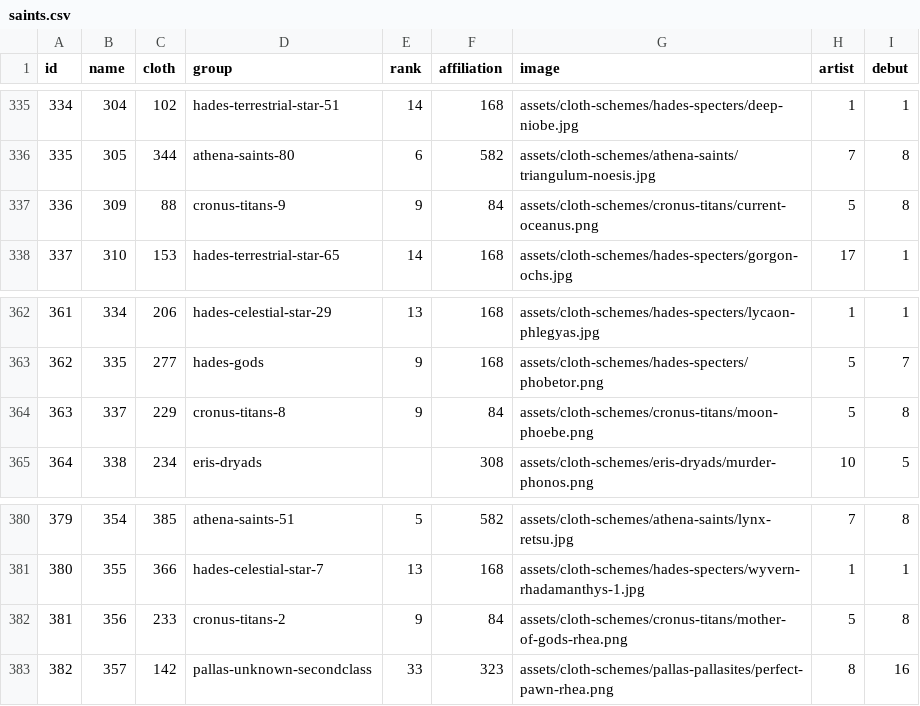
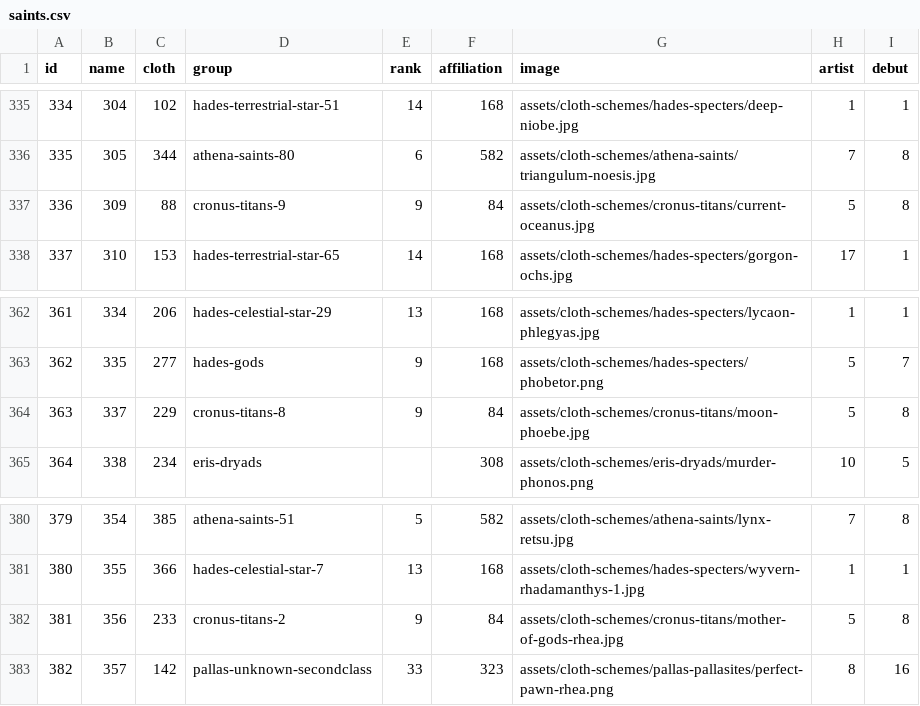
Before and after one commit to diegochagas/saint-seiya-api, a CSV file: backend/src/data/csv/saints.csv, drawn as a sheet; only a part is shown, gaps mark what is left out; the diff covers the shown part only.

```diff
--- a/backend/src/data/csv/saints.csv
+++ b/backend/src/data/csv/saints.csv
@@ -336,3 +336,3 @@
 335,305,344,athena-saints-80,6,582,assets/cloth-schemes/athena-saints/triangulum-noesis.jpg,7,8
-336,309,88,cronus-titans-9,9,84,assets/cloth-schemes/cronus-titans/current-oceanus.png,5,8
+336,309,88,cronus-titans-9,9,84,assets/cloth-schemes/cronus-titans/current-oceanus.jpg,5,8
 337,310,153,hades-terrestrial-star-65,14,168,assets/cloth-schemes/hades-specters/gorgon-ochs.jpg,17,1
@@ -363,3 +363,3 @@
 362,335,277,hades-gods,9,168,assets/cloth-schemes/hades-specters/phobetor.png,5,7
-363,337,229,cronus-titans-8,9,84,assets/cloth-schemes/cronus-titans/moon-phoebe.png,5,8
+363,337,229,cronus-titans-8,9,84,assets/cloth-schemes/cronus-titans/moon-phoebe.jpg,5,8
 364,338,234,eris-dryads,,308,assets/cloth-schemes/eris-dryads/murder-phonos.png,10,5
@@ -381,3 +381,3 @@
 380,355,366,hades-celestial-star-7,13,168,assets/cloth-schemes/hades-specters/wyvern-rhadamanthys-1.jpg,1,1
-381,356,233,cronus-titans-2,9,84,assets/cloth-schemes/cronus-titans/mother-of-gods-rhea.png,5,8
+381,356,233,cronus-titans-2,9,84,assets/cloth-schemes/cronus-titans/mother-of-gods-rhea.jpg,5,8
 382,357,142,pallas-unknown-secondclass,33,323,assets/cloth-schemes/pallas-pallasites/perfect-pawn-rhea.png,8,16
```
Also changed, not shown: 9 edited cells elsewhere in this file, backend/src/data/csv/artists.csv, 26 other files.
